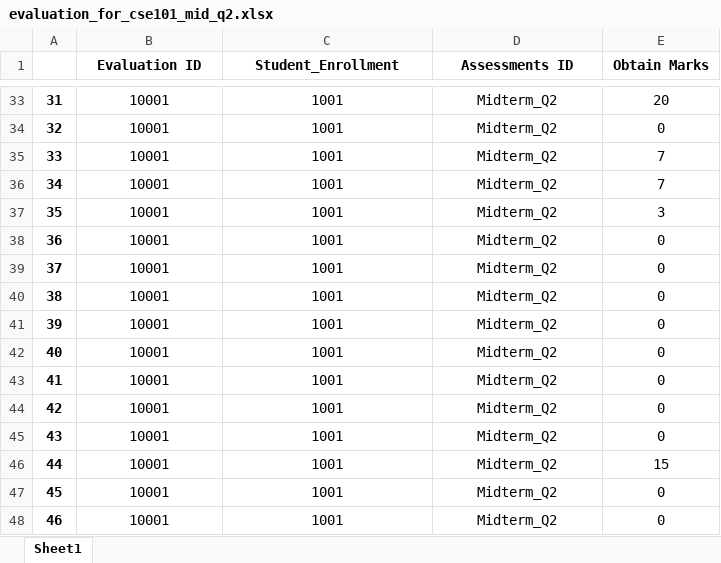
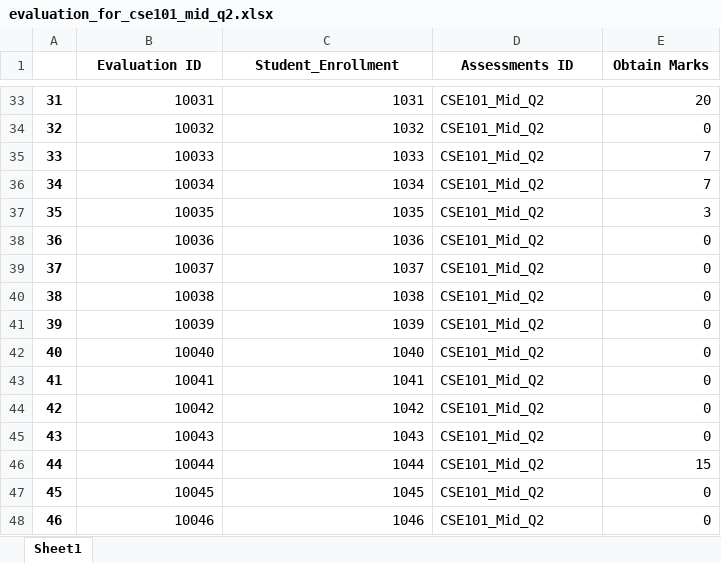
Before and after one commit to taareek/CSE_303_SEC_02_GROUP_07, an Excel workbook: data_input_files_scripts/evaluation_for_cse101_mid_q2.xlsx, sheet Sheet1, drawn as a sheet; only a part is shown, gaps mark what is left out; values as stored, in another font and other column widths than the file's, no borders; the diff covers the shown part only; the diff names each change by its address in the sheet, - before the commit and + after, or states it on an @@ line.

```diff
--- a/data_input_files_scripts/evaluation_for_cse101_mid_q2.xlsx (sheet Sheet1)
+++ b/data_input_files_scripts/evaluation_for_cse101_mid_q2.xlsx (sheet Sheet1)
-B33:C48 alignment: center
+B33:C48 alignment: right
-B33 (Evaluation ID): 10001
+B33 (Evaluation ID): 10031
-C33 (Student_Enrollment): 1001
+C33 (Student_Enrollment): 1031
-D33:D48 (Assessments ID): Midterm_Q2
+D33:D48 (Assessments ID): CSE101_Mid_Q2
-D33:D48 alignment: center
+D33:D48 alignment: left
-E33:E48 alignment: center
+E33:E48 alignment: right
-B34 (Evaluation ID): 10001
+B34 (Evaluation ID): 10032
-C34 (Student_Enrollment): 1001
+C34 (Student_Enrollment): 1032
-B35 (Evaluation ID): 10001
+B35 (Evaluation ID): 10033
-C35 (Student_Enrollment): 1001
+C35 (Student_Enrollment): 1033
-B36 (Evaluation ID): 10001
+B36 (Evaluation ID): 10034
-C36 (Student_Enrollment): 1001
+C36 (Student_Enrollment): 1034
-B37 (Evaluation ID): 10001
+B37 (Evaluation ID): 10035
-C37 (Student_Enrollment): 1001
+C37 (Student_Enrollment): 1035
-B38 (Evaluation ID): 10001
+B38 (Evaluation ID): 10036
-C38 (Student_Enrollment): 1001
+C38 (Student_Enrollment): 1036
-B39 (Evaluation ID): 10001
+B39 (Evaluation ID): 10037
-C39 (Student_Enrollment): 1001
+C39 (Student_Enrollment): 1037
-B40 (Evaluation ID): 10001
+B40 (Evaluation ID): 10038
-C40 (Student_Enrollment): 1001
+C40 (Student_Enrollment): 1038
-B41 (Evaluation ID): 10001
+B41 (Evaluation ID): 10039
-C41 (Student_Enrollment): 1001
+C41 (Student_Enrollment): 1039
-B42 (Evaluation ID): 10001
+B42 (Evaluation ID): 10040
-C42 (Student_Enrollment): 1001
+C42 (Student_Enrollment): 1040
-B43 (Evaluation ID): 10001
+B43 (Evaluation ID): 10041
-C43 (Student_Enrollment): 1001
+C43 (Student_Enrollment): 1041
-B44 (Evaluation ID): 10001
+B44 (Evaluation ID): 10042
-C44 (Student_Enrollment): 1001
+C44 (Student_Enrollment): 1042
-B45 (Evaluation ID): 10001
+B45 (Evaluation ID): 10043
-C45 (Student_Enrollment): 1001
+C45 (Student_Enrollment): 1043
-B46 (Evaluation ID): 10001
+B46 (Evaluation ID): 10044
-C46 (Student_Enrollment): 1001
+C46 (Student_Enrollment): 1044
-B47 (Evaluation ID): 10001
+B47 (Evaluation ID): 10045
-C47 (Student_Enrollment): 1001
+C47 (Student_Enrollment): 1045
-B48 (Evaluation ID): 10001
+B48 (Evaluation ID): 10046
-C48 (Student_Enrollment): 1001
+C48 (Student_Enrollment): 1046
```
Also changed, not shown: 214 edited cells and cell formats elsewhere in this sheet, data_input_files_scripts/evaluation_for_cse101_mid_q1.xlsx, 7 other files.
